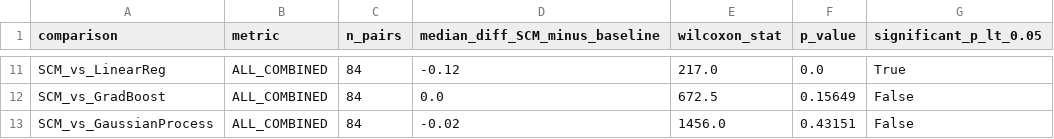
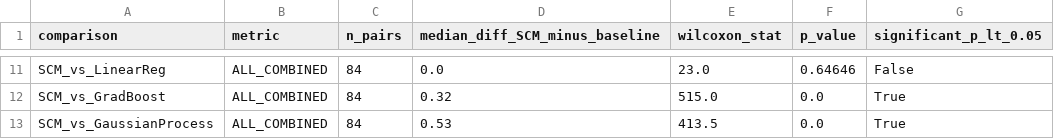
Before and after one commit to kkyaha/NCKH, a CSV file: data/processed/scm_results/trainticket_p_value_statistical_test.csv, drawn as a sheet; only a part is shown, gaps mark what is left out; the diff covers the shown part only; the diff names each change by its address in the sheet, - before the commit and + after, or states it on an @@ line.

```diff
--- a/data/processed/scm_results/trainticket_p_value_statistical_test.csv
+++ b/data/processed/scm_results/trainticket_p_value_statistical_test.csv
-D11 (median_diff_SCM_minus_baseline): -0.12
+D11 (median_diff_SCM_minus_baseline): 0.0
-E11 (wilcoxon_stat): 217.0
+E11 (wilcoxon_stat): 23.0
-F11 (p_value): 0.0
+F11 (p_value): 0.64646
-G11 (significant_p_lt_0.05): True
+G11 (significant_p_lt_0.05): False
-D12 (median_diff_SCM_minus_baseline): 0.0
+D12 (median_diff_SCM_minus_baseline): 0.32
-E12 (wilcoxon_stat): 672.5
+E12 (wilcoxon_stat): 515.0
-F12 (p_value): 0.15649
+F12 (p_value): 0.0
-G12:G13 (significant_p_lt_0.05): False
+G12:G13 (significant_p_lt_0.05): True
-D13 (median_diff_SCM_minus_baseline): -0.02
+D13 (median_diff_SCM_minus_baseline): 0.53
-E13 (wilcoxon_stat): 1456.0
+E13 (wilcoxon_stat): 413.5
-F13 (p_value): 0.43151
+F13 (p_value): 0.0
```
Also changed, not shown: 31 edited cells elsewhere in this file, data/processed/scm_results/05_model_comparison.csv, data/processed/scm_results/p_value_statistical_test.csv, 45 other files.
